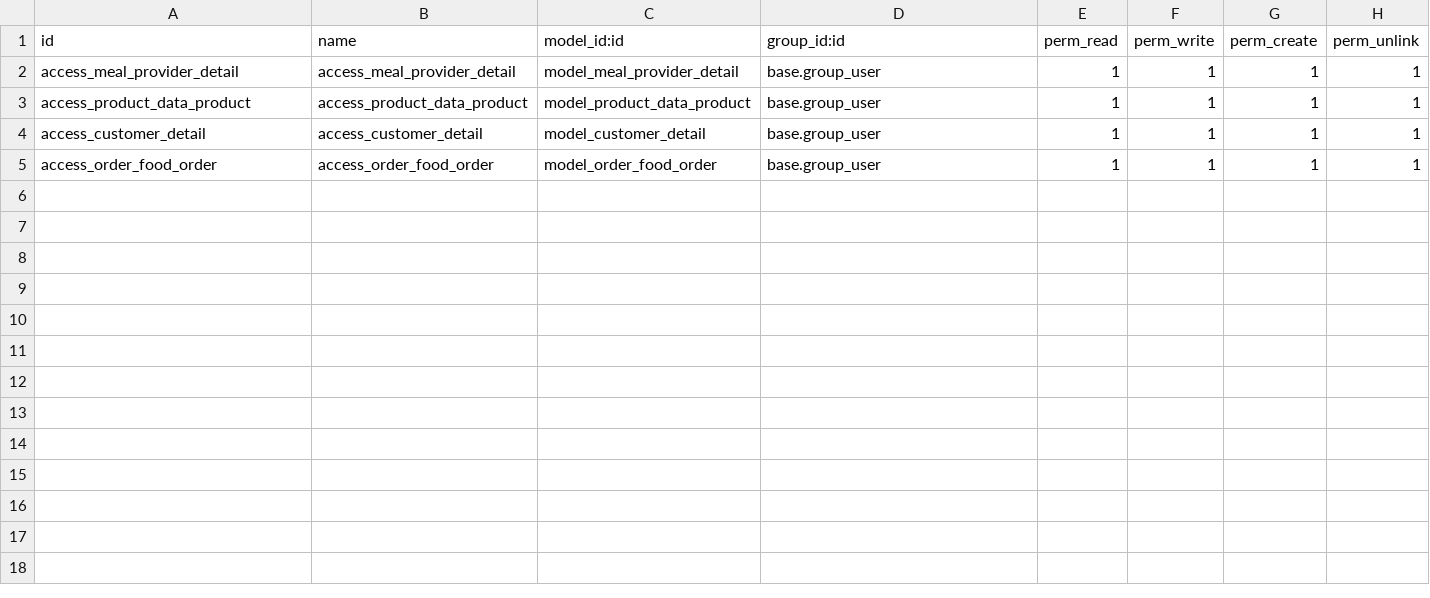
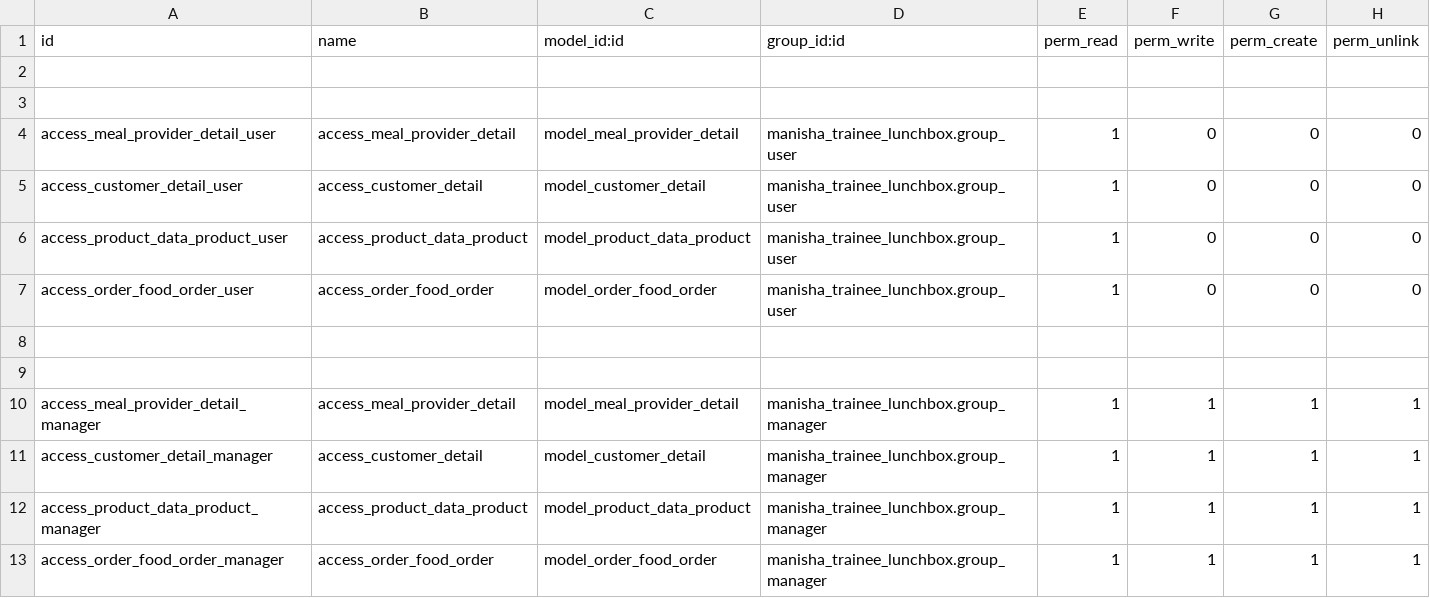
Before and after one commit to Manisha5897/manisha-trainee, a CSV file: security/ir.model.access.csv, drawn as a sheet.

Commit message:
security access 28-jan

```diff
--- a/security/ir.model.access.csv
+++ b/security/ir.model.access.csv
@@ -1,5 +1,13 @@
 id,name,model_id:id,group_id:id,perm_read,perm_write,perm_create,perm_unlink
-access_meal_provider_detail,access_meal_provider_detail,model_meal_provider_detail,base.group_user,1,1,1,1
-access_product_data_product,access_product_data_product,model_product_data_product,base.group_user,1,1,1,1
-access_customer_detail,access_customer_detail,model_customer_detail,base.group_user,1,1,1,1
-access_order_food_order,access_order_food_order,model_order_food_order,base.group_user,1,1,1,1
+
+
+access_meal_provider_detail_user,access_meal_provider_detail,model_meal_provider_detail,manisha_trainee_lunchbox.group_user,1,0,0,0
+access_customer_detail_user,access_customer_detail,model_customer_detail,manisha_trainee_lunchbox.group_user,1,0,0,0
+access_product_data_product_user,access_product_data_product,model_product_data_product,manisha_trainee_lunchbox.group_user,1,0,0,0
+access_order_food_order_user,access_order_food_order,model_order_food_order,manisha_trainee_lunchbox.group_user,1,0,0,0
+
+
+access_meal_provider_detail_manager,access_meal_provider_detail,model_meal_provider_detail,manisha_trainee_lunchbox.group_manager,1,1,1,1
+access_customer_detail_manager,access_customer_detail,model_customer_detail,manisha_trainee_lunchbox.group_manager,1,1,1,1
+access_product_data_product_manager,access_product_data_product,model_product_data_product,manisha_trainee_lunchbox.group_manager,1,1,1,1
+access_order_food_order_manager,access_order_food_order,model_order_food_order,manisha_trainee_lunchbox.group_manager,1,1,1,1
```
Also changed, not shown: 5 other files.
